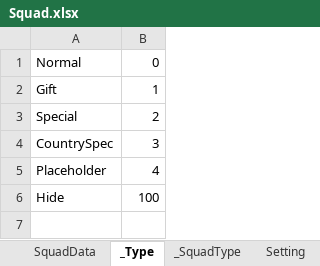
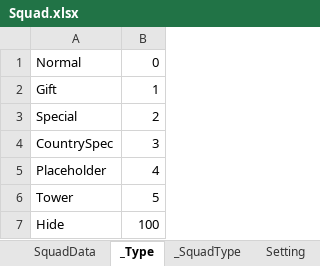
Before and after one commit to wu1274704958/bililive_dm, an Excel workbook: resource/excel_bar/Squad.xlsx, sheet _Type, drawn as a sheet; values as stored, in another font and other column widths than the file's, no borders; the diff names each change by its address in the sheet, - before the commit and + after, or states it on an @@ line.

```diff
--- a/resource/excel_bar/Squad.xlsx (sheet _Type)
+++ b/resource/excel_bar/Squad.xlsx (sheet _Type)
+row 6: Tower | 5
```
Also changed, not shown: sheet SquadData, sheet _SquadType, sheet Setting, resource/excel_bar/Activity.xlsx, resource/excel_bar/CommonConfig.xlsx, 18 other files.
